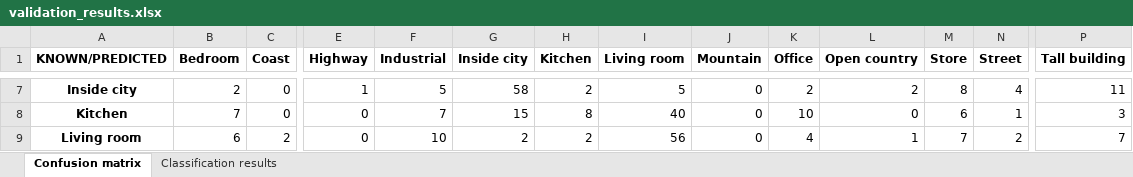
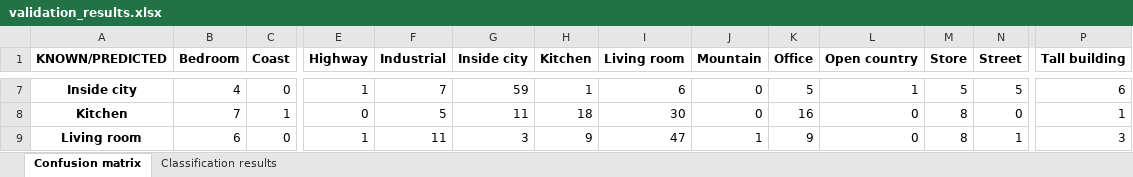
Before and after one commit to rodriguezg-alvaro/Machine_Learning_II, an Excel workbook: P2/bow/validation_results.xlsx, sheet Confusion matrix, drawn as a sheet; only a part is shown, gaps mark what is left out; values as stored, in another font and other column widths than the file's, no borders; the diff covers the shown part only; the diff names each change by its address in the sheet, - before the commit and + after, or states it on an @@ line.

```diff
--- a/P2/bow/validation_results.xlsx (sheet Confusion matrix)
+++ b/P2/bow/validation_results.xlsx (sheet Confusion matrix)
-B7 (Bedroom): 2
+B7 (Bedroom): 4
-F7 (Industrial): 5
+F7 (Industrial): 7
-G7 (Inside city): 58
+G7 (Inside city): 59
-H7 (Kitchen): 2
+H7 (Kitchen): 1
-I7 (Living room): 5
+I7 (Living room): 6
-K7 (Office): 2
+K7 (Office): 5
-L7 (Open country): 2
+L7 (Open country): 1
-M7 (Store): 8
+M7 (Store): 5
-N7 (Street): 4
+N7 (Street): 5
-P7 (Tall building): 11
+P7 (Tall building): 6
-C8 (Coast): 0
+C8 (Coast): 1
-F8 (Industrial): 7
+F8 (Industrial): 5
-G8 (Inside city): 15
+G8 (Inside city): 11
-H8 (Kitchen): 8
+H8 (Kitchen): 18
-I8 (Living room): 40
+I8 (Living room): 30
-K8 (Office): 10
+K8 (Office): 16
-M8 (Store): 6
+M8 (Store): 8
-N8 (Street): 1
+N8 (Street): 0
-P8 (Tall building): 3
+P8 (Tall building): 1
-C9 (Coast): 2
+C9 (Coast): 0
-E9 (Highway): 0
+E9 (Highway): 1
-F9 (Industrial): 10
+F9 (Industrial): 11
-G9 (Inside city): 2
+G9 (Inside city): 3
-H9 (Kitchen): 2
+H9 (Kitchen): 9
-I9 (Living room): 56
+I9 (Living room): 47
-J9 (Mountain): 0
+J9 (Mountain): 1
-K9 (Office): 4
+K9 (Office): 9
-L9 (Open country): 1
+L9 (Open country): 0
-M9 (Store): 7
+M9 (Store): 8
-N9 (Street): 2
+N9 (Street): 1
-P9 (Tall building): 7
+P9 (Tall building): 3
```
Also changed, not shown: 116 edited cells elsewhere in this sheet, sheet Classification results, P2/bow/training_results.xlsx, 3 other files.
